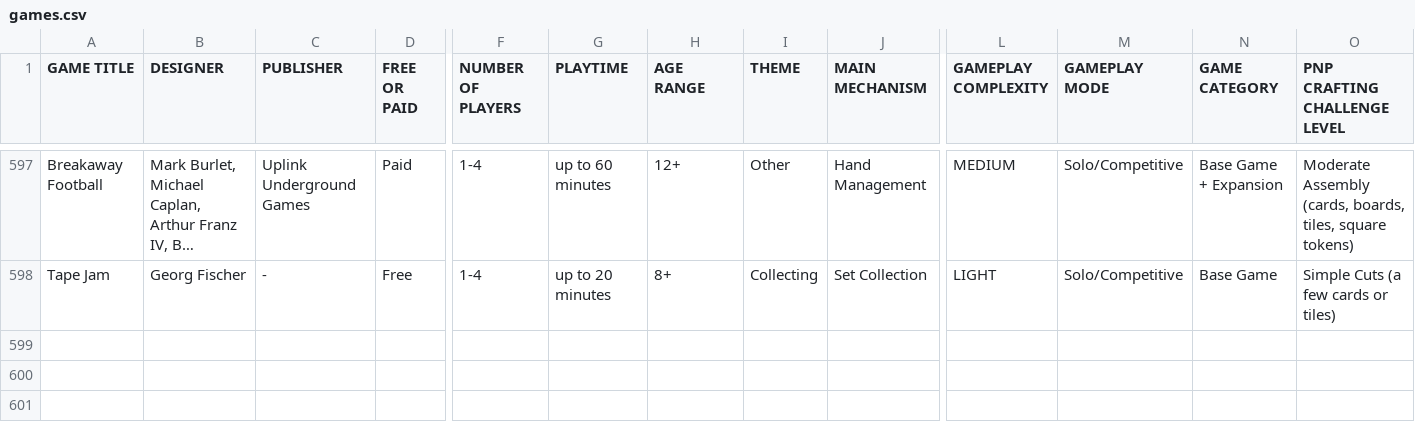
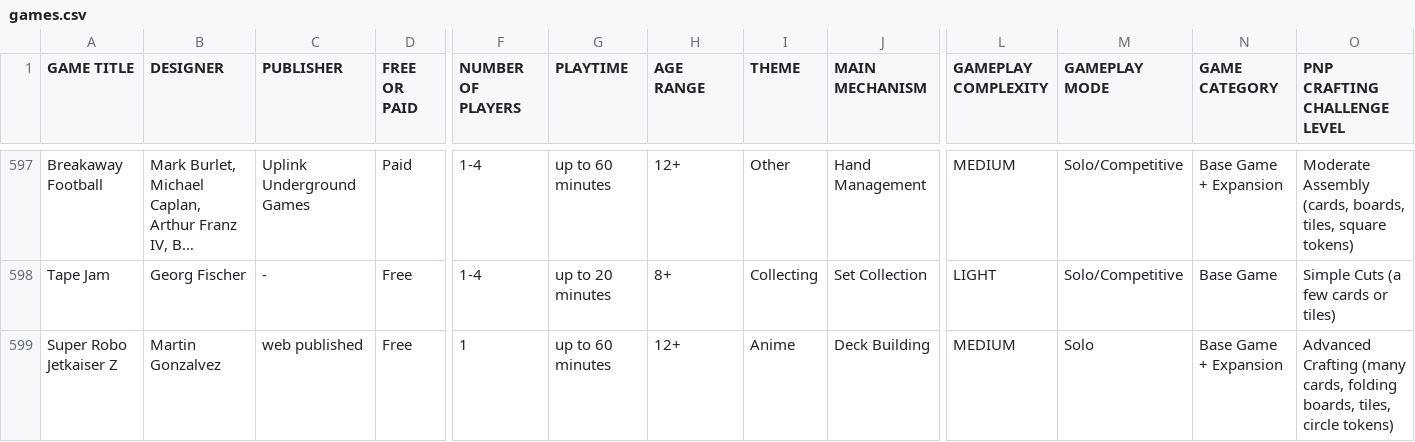
Before and after one commit to mgonzalvez/pnpfinder-lite, a CSV file: data/games.csv, drawn as a sheet; only a part is shown, gaps mark what is left out; long unchanged cells end in …; rows hold the shown columns only; the diff names each change by its address in the sheet, - before the commit and + after, or states it on an @@ line.

Commit message:
Add files via upload

```diff
--- a/data/games.csv
+++ b/data/games.csv
+row 599: Super Robo Jetkaiser Z | Martin Gonzalvez | web published | Free | 1 | up to 60 minutes | 12+ | Anime | Deck Building | MEDIUM | Solo | Base Game + Expansion | Advanced Crafting (many cards, folding boards, tiles, circle tokens)
```
